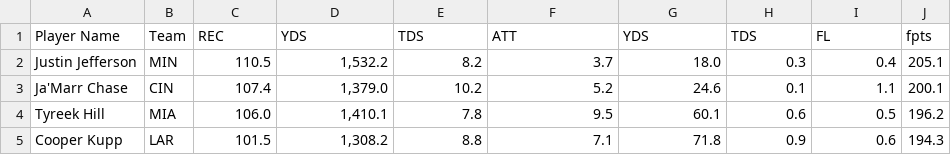
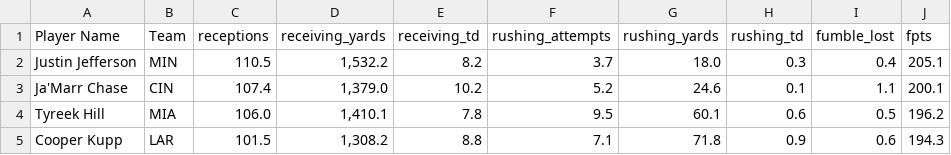
Before and after one commit to michaelbitter/ff_scheduler, a CSV file: draft_calculator/data/2023/WR.csv, drawn as a sheet; only a part is shown.

```diff
--- a/draft_calculator/data/2023/WR.csv
+++ b/draft_calculator/data/2023/WR.csv
@@ -1,2 +1,2 @@
-"Player Name","Team","REC","YDS","TDS","ATT","YDS","TDS","FL","fpts"
+"Player Name","Team","receptions","receiving_yards","receiving_td","rushing_attempts","rushing_yards","rushing_td","fumble_lost","fpts"
 "Justin Jefferson","MIN","110.5","1,532.2","8.2","3.7","18.0","0.3","0.4","205.1"
```
Also changed, not shown: draft_calculator/data/2023/DEF.csv, draft_calculator/data/2023/K.csv, 4 other files.
